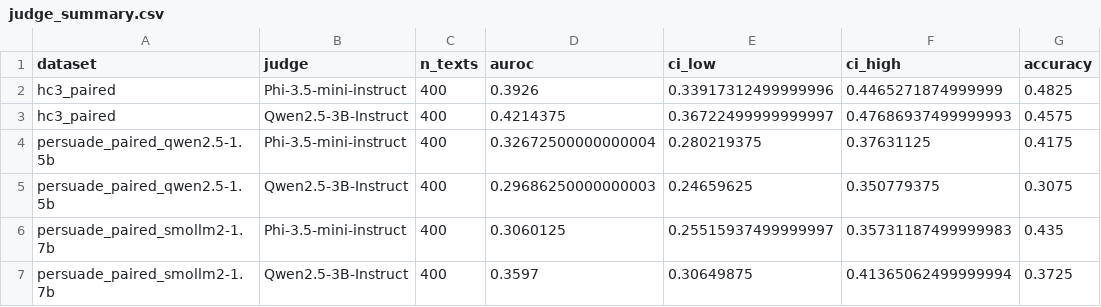
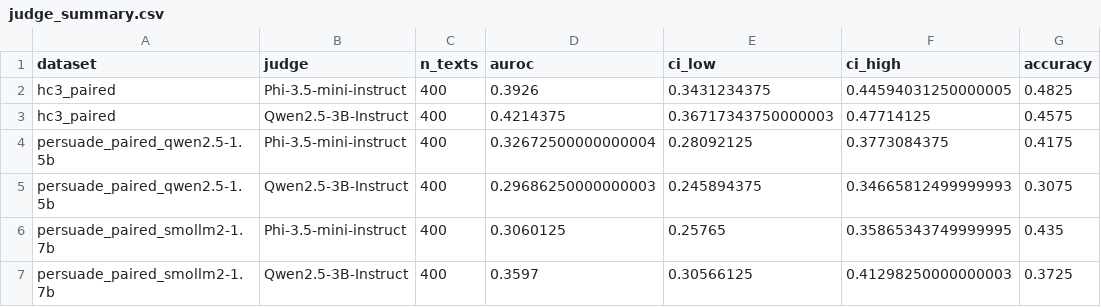
Before and after one commit to BimarshKhatri123/dectect-gpt-replication, a CSV file: analysis/out/judge_summary.csv, drawn as a sheet; only a part is shown; the diff names each change by its address in the sheet, - before the commit and + after, or states it on an @@ line.

```diff
--- a/analysis/out/judge_summary.csv
+++ b/analysis/out/judge_summary.csv
-E2 (ci_low): 0.33917312499999996
+E2 (ci_low): 0.3431234375
-F2 (ci_high): 0.4465271874999999
+F2 (ci_high): 0.44594031250000005
-E3 (ci_low): 0.36722499999999997
+E3 (ci_low): 0.36717343750000003
-F3 (ci_high): 0.47686937499999993
+F3 (ci_high): 0.47714125
-E4 (ci_low): 0.280219375
+E4 (ci_low): 0.28092125
-F4 (ci_high): 0.37631125
+F4 (ci_high): 0.3773084375
-E5 (ci_low): 0.24659625
+E5 (ci_low): 0.245894375
-F5 (ci_high): 0.350779375
+F5 (ci_high): 0.34665812499999993
-E6 (ci_low): 0.25515937499999997
+E6 (ci_low): 0.25765
-F6 (ci_high): 0.35731187499999983
+F6 (ci_high): 0.35865343749999995
-E7 (ci_low): 0.30649875
+E7 (ci_low): 0.30566125
-F7 (ci_high): 0.41365062499999994
+F7 (ci_high): 0.41298250000000003
```
Also changed, not shown: analysis/out/persuade_by_quality.csv, analysis/out/replication_vs_paper.csv, 3 other files.
